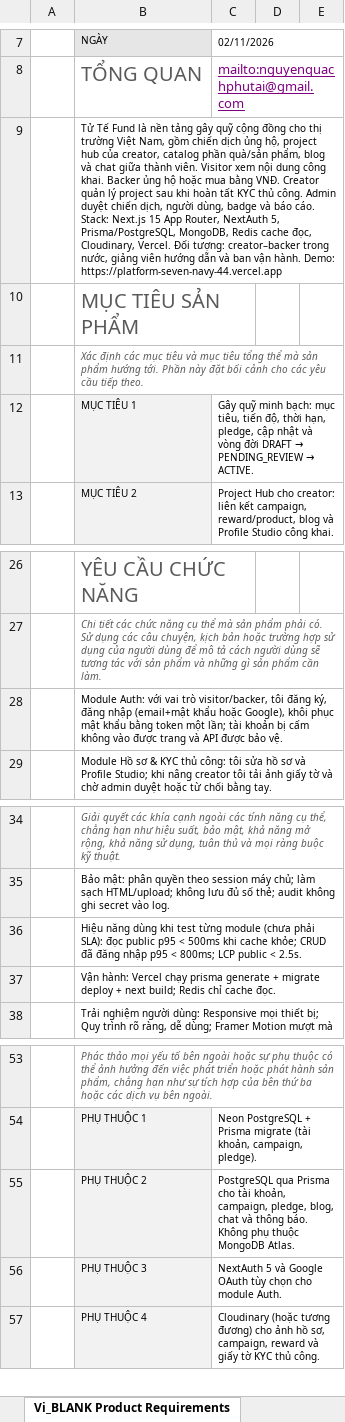
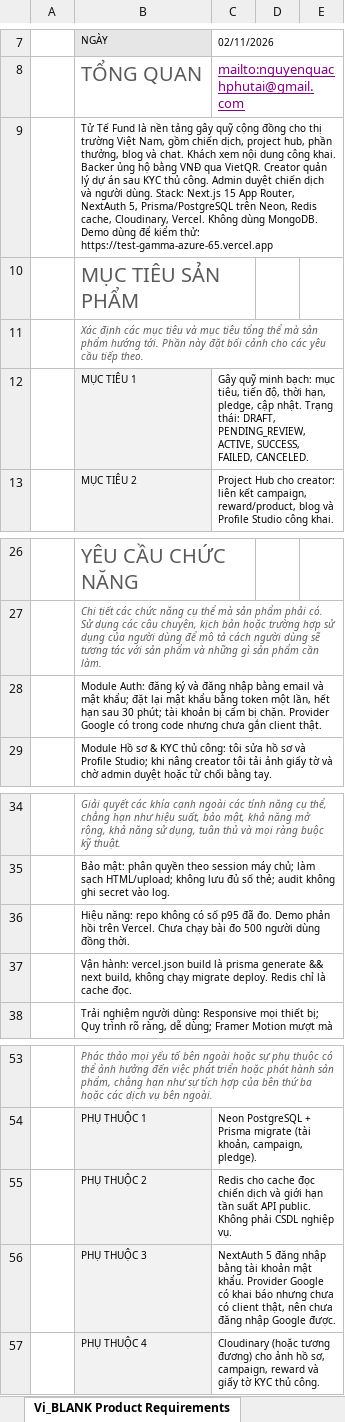
Before and after one commit to Escanor292/test, an Excel workbook: 01-IC-Product-Requirements_23CT113_Nhom02.xlsx, sheet Vi_BLANK Product Requirements, drawn as a sheet; only a part is shown, gaps mark what is left out; values as stored, in another font and other column widths than the file's, no borders; conditional formats not drawn; the diff names each change by its address in the sheet, - before the commit and + after, or states it on an @@ line.

Commit message:
Sửa các chỗ IC không khớp mã nguồn.
Đổi link demo, bỏ MongoDB khỏi stack, ghi đúng build Vercel và trạng thái Google login.

```diff
--- a/01-IC-Product-Requirements_23CT113_Nhom02.xlsx (sheet Vi_BLANK Product Requirements)
+++ b/01-IC-Product-Requirements_23CT113_Nhom02.xlsx (sheet Vi_BLANK Product Requirements)
-B9: …gồm chiến dịch ủng hộ, project hub của creator, catalog phần quà/sản phẩm, blog và chat giữa thành viên. Visitor xem nội dung công khai. Backer ủng hộ hoặc mua bằng VNĐ. Creator quản lý project sau khi hoàn tất KYC thủ công. Admin duyệt chiến dịch, người dùng, badge và báo cáo. Stack: Next.js 15 App Router, NextAuth 5, Prisma/PostgreSQL, MongoDB, Redis cache đọc, Cloudinary, Vercel. Đối tượng: creator–backer trong nước, giảng viên hướng dẫn và ban vận hành. Demo: https://platform-seven-navy-44.vercel.app
+B9: …gồm chiến dịch, project hub, phần thưởng, blog và chat. Khách xem nội dung công khai. Backer ủng hộ bằng VNĐ qua VietQR. Creator quản lý dự án sau KYC thủ công. Admin duyệt chiến dịch và người dùng. Stack: Next.js 15 App Router, NextAuth 5, Prisma/PostgreSQL trên Neon, Redis cache, Cloudinary, Vercel. Không dùng MongoDB. Demo dùng để kiểm thử: https://test-gamma-azure-65.vercel.app
@@ C12: …pledge, cập nhật và vòng đời DRAFT → PENDING_REVIEW → ACTIVE. → …pledge, cập nhật. Trạng thái: DRAFT, PENDING_REVIEW, ACTIVE, SUCCESS, FAILED, CANCELED. @@
-B28: Module Auth: với vai trò visitor/backer, tôi đăng ký, đăng nhập (email+mật khẩu hoặc Google), khôi phục mật khẩu bằng token một lần; tài khoản bị cấm không vào được trang và API được bảo vệ.
+B28: Module Auth: đăng ký và đăng nhập bằng email và mật khẩu; đặt lại mật khẩu bằng token một lần, hết hạn sau 30 phút; tài khoản bị cấm bị chặn. Provider Google có trong code nhưng chưa gắn client thật.
-B36: Hiệu năng dùng khi test từng module (chưa phải SLA): đọc public p95 < 500ms khi cache khỏe; CRUD đã đăng nhập p95 < 800ms; LCP public < 2.5s.
+B36: Hiệu năng: repo không có số p95 đã đo. Demo phản hồi trên Vercel. Chưa chạy bài đo 500 người dùng đồng thời.
-B37: Vận hành: Vercel chạy prisma generate + migrate deploy + next build; Redis chỉ cache đọc.
+B37: Vận hành: vercel.json build là prisma generate && next build, không chạy migrate deploy. Redis chỉ là cache đọc.
-C55: PostgreSQL qua Prisma cho tài khoản, campaign, pledge, blog, chat và thông báo. Không phụ thuộc MongoDB Atlas.
+C55: Redis cho cache đọc chiến dịch và giới hạn tần suất API public. Không phải CSDL nghiệp vụ.
-C56: NextAuth 5 và Google OAuth tùy chọn cho module Auth.
+C56: NextAuth 5 đăng nhập bằng tài khoản mật khẩu. Provider Google có khai báo nhưng chưa có client thật, nên chưa đăng nhập Google được.
```
Also changed, not shown: sheet BLANK Product Requirements, 23CT113_Nhom02_NenTangCrowdfunding(TuTeFund)/01-IC-Product-Requirements_23CT113_Nhom02.xlsx.
